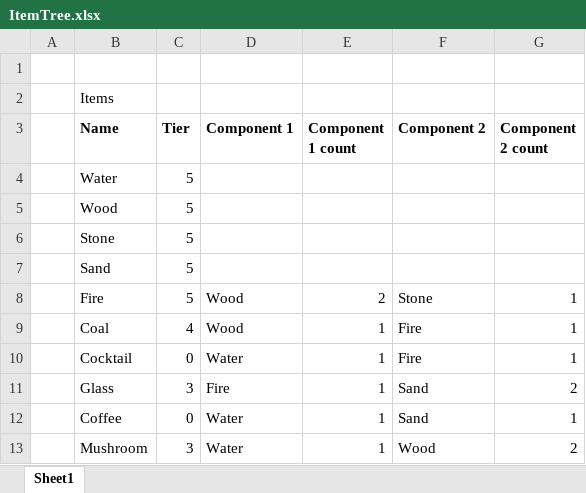
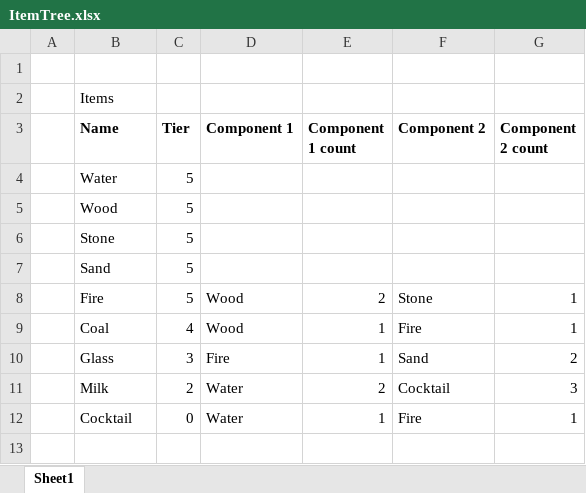
Before and after one commit to On-Edge-Band-Camp/sprint01-factory-prototype, an Excel workbook: Assets/Editor/ItemTree.xlsx, sheet Sheet1, drawn as a sheet; values as stored, in another font and other column widths than the file's, no borders; table styles not drawn; removed rows and columns are numbered as before the commit, all else as after; the diff names each change by its address in the sheet, - before the commit and + after, or states it on an @@ line.

Commit message:
Item Filter System

```diff
--- a/Assets/Editor/ItemTree.xlsx (sheet Sheet1)
+++ b/Assets/Editor/ItemTree.xlsx (sheet Sheet1)
@@ row 11 moved to row 10: Glass @@
+row 11:  | Milk | 2 | Water | 2 | Cocktail | 3
-row 12:  | Coffee | 0 | Water | 1 | Sand | 1
-row 13:  | Mushroom | 3 | Water | 1 | Wood | 2
```
Also changed, not shown: 23 other files.
